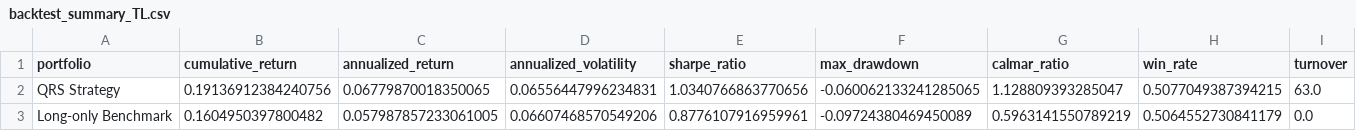
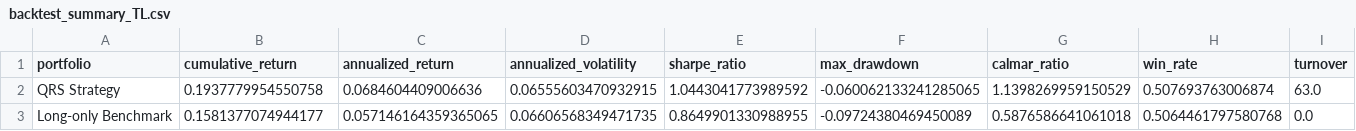
Before and after one commit to ericxuzhesheng/QRS-Based-Timing-Strategy-for-Chinese-Government-Bond-Futures, a CSV file: results/tables/backtest_summary_TL.csv, drawn as a sheet.

```diff
--- a/results/tables/backtest_summary_TL.csv
+++ b/results/tables/backtest_summary_TL.csv
@@ -1,3 +1,3 @@
 portfolio,cumulative_return,annualized_return,annualized_volatility,sharpe_ratio,max_drawdown,calmar_ratio,win_rate,turnover
-QRS Strategy,0.19136912384240756,0.06779870018350065,0.06556447996234831,1.0340766863770656,-0.060062133241285065,1.128809393285047,0.5077049387394215,63.0
-Long-only Benchmark,0.1604950397800482,0.057987857233061005,0.06607468570549206,0.8776107916959961,-0.09724380469450089,0.5963141550789219,0.5064552730841179,0.0
+QRS Strategy,0.1937779954550758,0.0684604409006636,0.06555603470932915,1.0443041773989592,-0.060062133241285065,1.1398269959150529,0.507693763006874,63.0
+Long-only Benchmark,0.1581377074944177,0.057146164359365065,0.06606568349471735,0.8649901330988955,-0.09724380469450089,0.5876586641061018,0.5064461797580768,0.0
```
Also changed, not shown: results/tables/dynamic_params_T.csv, results/tables/dynamic_params_TL.csv, 53 other files.
